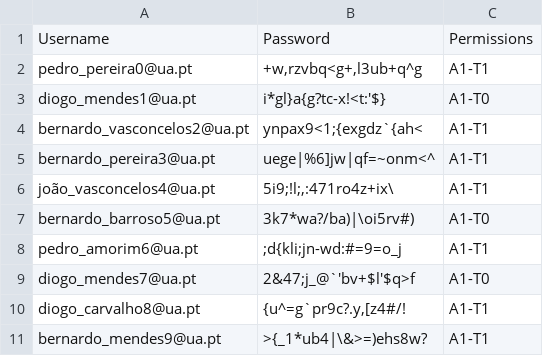
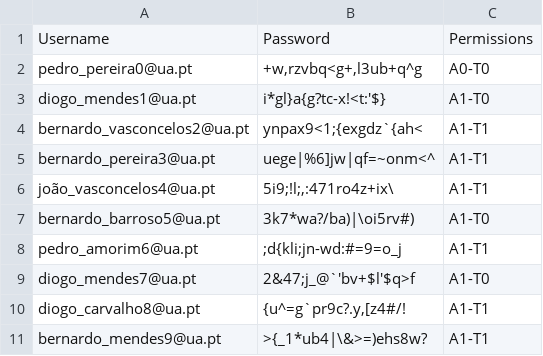
Before and after one commit to tiagocmendes/secure-communication, a CSV file: p2/server_db/users.csv, drawn as a sheet.

```diff
--- a/p2/server_db/users.csv
+++ b/p2/server_db/users.csv
@@ -1,3 +1,3 @@
 Username	Password	Permissions
-pedro_pereira0@ua.pt	+w,rzvbq<g+,l3ub+q^g	A1-T1
+pedro_pereira0@ua.pt	+w,rzvbq<g+,l3ub+q^g	A0-T0
 diogo_mendes1@ua.pt	i*gl}a{g?tc-x!<t:'$}	A1-T0
```
Also changed, not shown: 2 other files.
